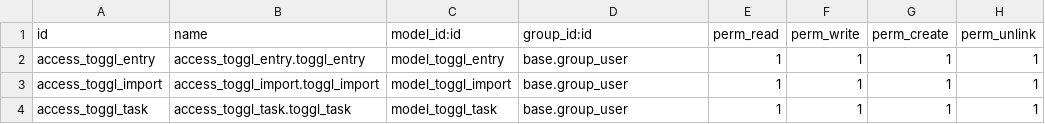
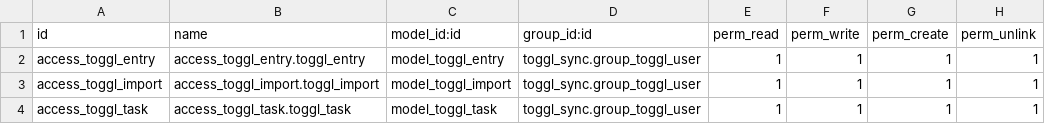
Before and after one commit to elmeriniemela/tabularium, a CSV file: toggl_sync/security/ir.model.access.csv, drawn as a sheet.

```diff
--- a/toggl_sync/security/ir.model.access.csv
+++ b/toggl_sync/security/ir.model.access.csv
@@ -1,4 +1,4 @@
 id,name,model_id:id,group_id:id,perm_read,perm_write,perm_create,perm_unlink
-access_toggl_entry,access_toggl_entry.toggl_entry,model_toggl_entry,base.group_user,1,1,1,1
-access_toggl_import,access_toggl_import.toggl_import,model_toggl_import,base.group_user,1,1,1,1
-access_toggl_task,access_toggl_task.toggl_task,model_toggl_task,base.group_user,1,1,1,1
+access_toggl_entry,access_toggl_entry.toggl_entry,model_toggl_entry,toggl_sync.group_toggl_user,1,1,1,1
+access_toggl_import,access_toggl_import.toggl_import,model_toggl_import,toggl_sync.group_toggl_user,1,1,1,1
+access_toggl_task,access_toggl_task.toggl_task,model_toggl_task,toggl_sync.group_toggl_user,1,1,1,1
```
Also changed, not shown: bitcoin_treasury/security/ir.model.access.csv, cashflow_management/security/ir.model.access.csv, 12 other files.
